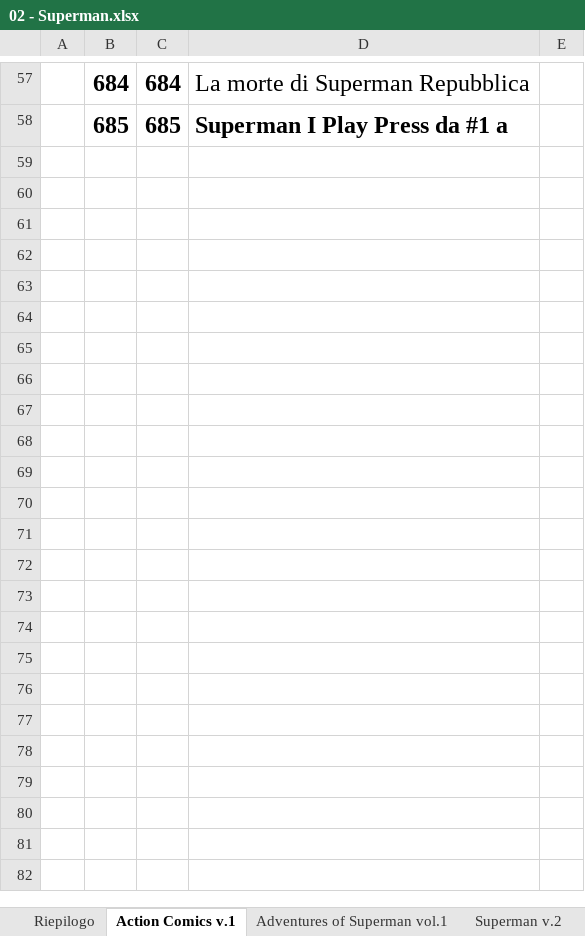
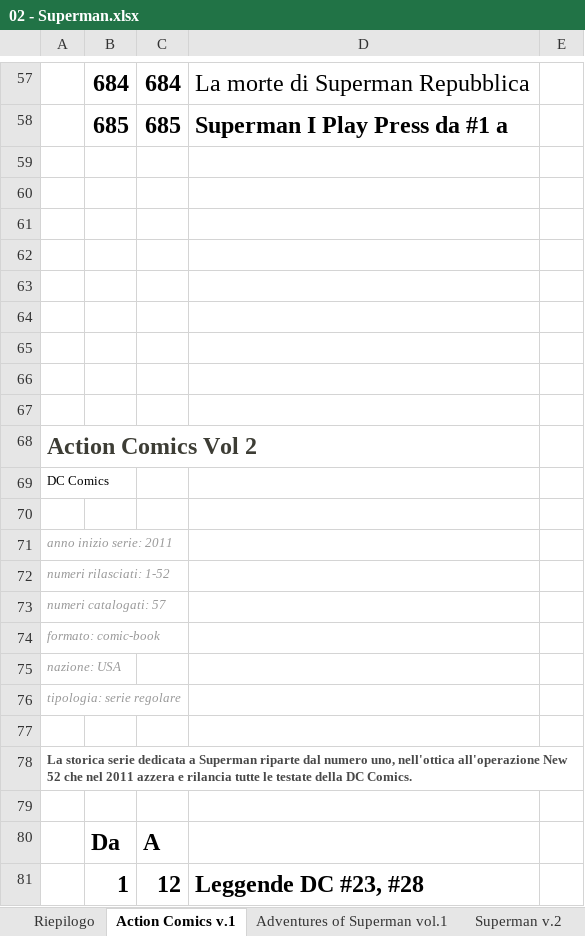
Before and after one commit to sorrentmutie/repoprivatafumetti, an Excel workbook: 02 - Superman.xlsx, sheet Action Comics v.1, drawn as a sheet; only a part is shown, gaps mark what is left out; values as stored, in another font and other column widths than the file's, no borders; the diff names each change by its address in the sheet, - before the commit and + after, or states it on an @@ line.

```diff
--- a/02 - Superman.xlsx (sheet Action Comics v.1)
+++ b/02 - Superman.xlsx (sheet Action Comics v.1)
+row 59: (empty)
+row 60: (empty)
+row 61: (empty)
+row 62: (empty)
+row 63: (empty)
+row 64: (empty)
+row 65: (empty)
+row 66: (empty)
+row 67: (empty)
+row 68: Action Comics Vol 2
+row 69: DC Comics
+row 70: (empty)
+row 71: anno inizio serie: 2011
+row 72: numeri rilasciati: 1-52
+row 73: numeri catalogati: 57
+row 74: formato: comic-book
+row 75: nazione: USA
+row 76: tipologia: serie regolare
+row 77: (empty)
+row 78: La storica serie dedicata a Superman riparte dal numero uno, nell'ottica all'operazione New 52 che nel 2011 azzera e rilancia tutte le testate della DC Comics.
+row 79: (empty)
+row 80:  | Da | A
+row 81:  | 1 | 12 | Leggende DC #23, #28
```
Also changed, not shown: 00 - Spese..xlsx, 03 Batman.xlsx, 2 other files.
